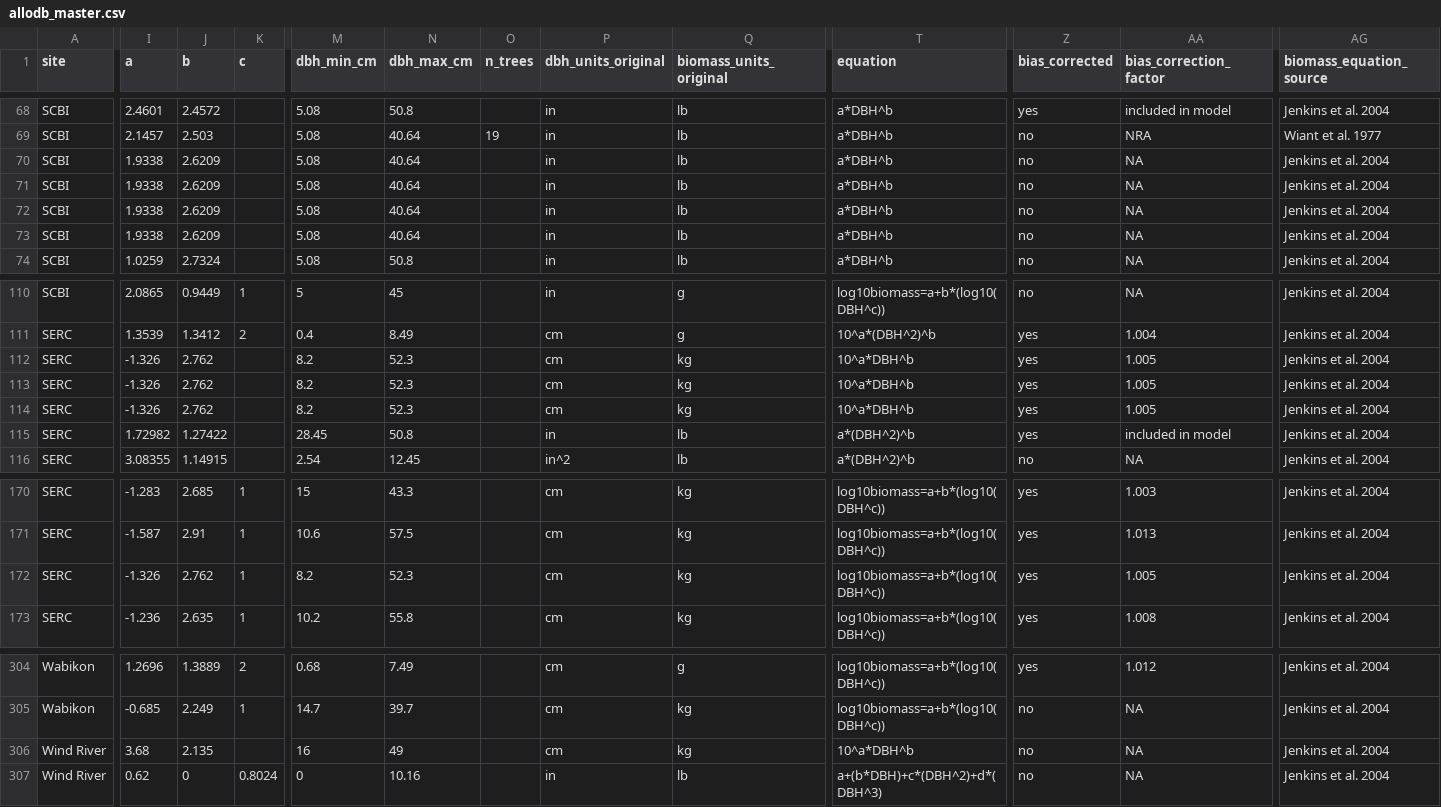
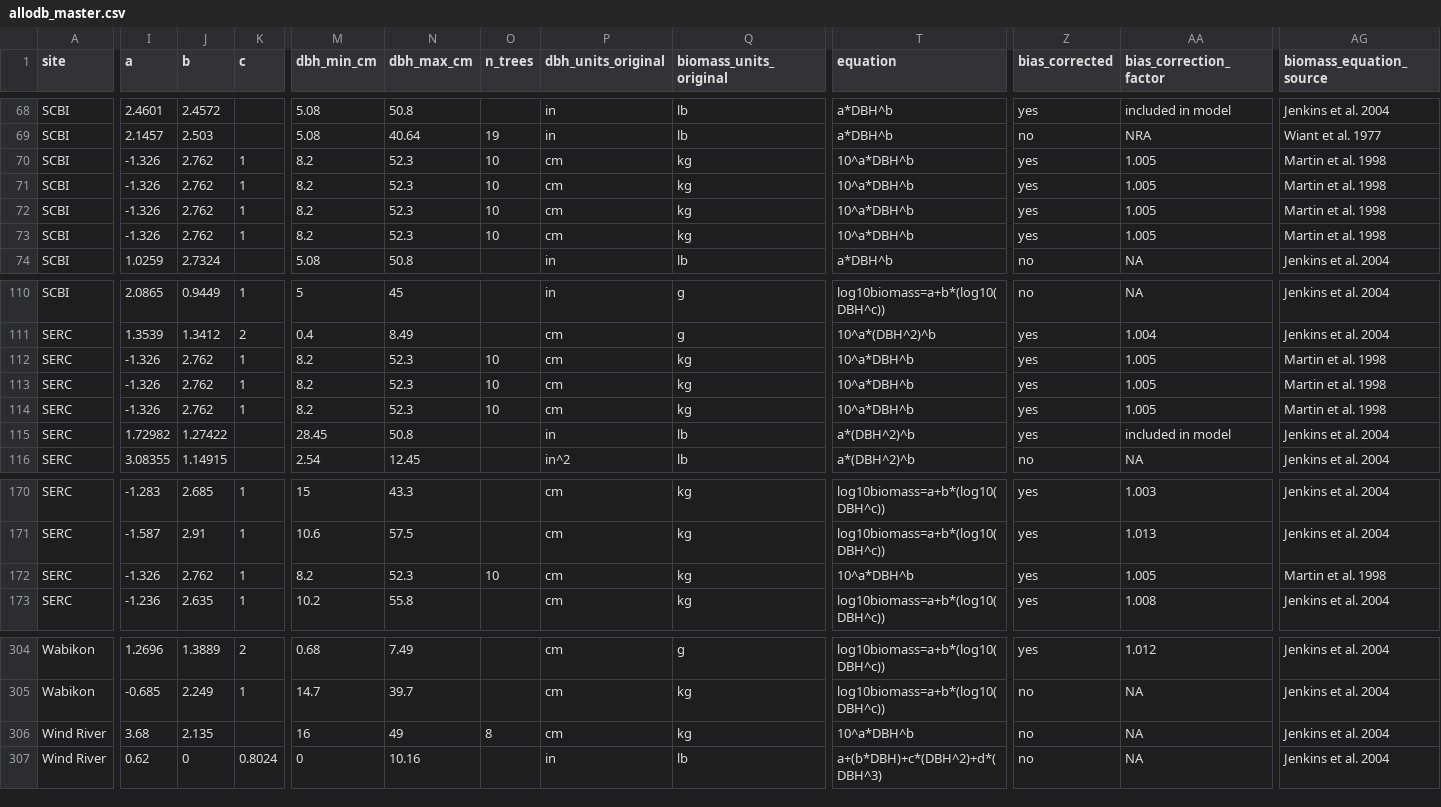
Before and after one commit to ropensci/allodb, a CSV file: data-raw/allodb_master.csv, drawn as a sheet; only a part is shown, gaps mark what is left out; the diff covers the shown part only; the diff names each change by its address in the sheet, - before the commit and + after, or states it on an @@ line.

Commit message:
Updated Carya spp values

```diff
--- a/data-raw/allodb_master.csv
+++ b/data-raw/allodb_master.csv
-I70:I73 (a): 1.9338
+I70:I73 (a): -1.326
-J70:J73 (b): 2.6209
+J70:J73 (b): 2.762
-K70:K73 (c): (empty)
+K70:K73 (c): 1
-M70:M73 (dbh_min_cm): 5.08
+M70:M73 (dbh_min_cm): 8.2
-N70:N73 (dbh_max_cm): 40.64
+N70:N73 (dbh_max_cm): 52.3
-O70:O73 (n_trees): (empty)
+O70:O73 (n_trees): 10
-P70:P73 (dbh_units_original): in
+P70:P73 (dbh_units_original): cm
-Q70:Q73 (biomass_units_original): lb
+Q70:Q73 (biomass_units_original): kg
-T70:T73 (equation): a*DBH^b
+T70:T73 (equation): 10^a*DBH^b
-Z70:Z73 (bias_corrected): no
+Z70:Z73 (bias_corrected): yes
-AA70:AA73 (bias_correction_factor): NA
+AA70:AA73 (bias_correction_factor): 1.005
-AG70:AG73 (biomass_equation_source): Jenkins et al. 2004
+AG70:AG73 (biomass_equation_source): Martin et al. 1998
-K112:K114 (c): (empty)
+K112:K114 (c): 1
-O112:O114 (n_trees): (empty)
+O112:O114 (n_trees): 10
-AG112:AG114 (biomass_equation_source): Jenkins et al. 2004
+AG112:AG114 (biomass_equation_source): Martin et al. 1998
-O172 (n_trees): (empty)
+O172 (n_trees): 10
-T172 (equation): log10biomass=a+b*(log10(DBH^c))
+T172 (equation): 10^a*DBH^b
-AG172 (biomass_equation_source): Jenkins et al. 2004
+AG172 (biomass_equation_source): Martin et al. 1998
-O306 (n_trees): (empty)
+O306 (n_trees): 8
```
Also changed, not shown: 8 edited cells elsewhere in this file.
